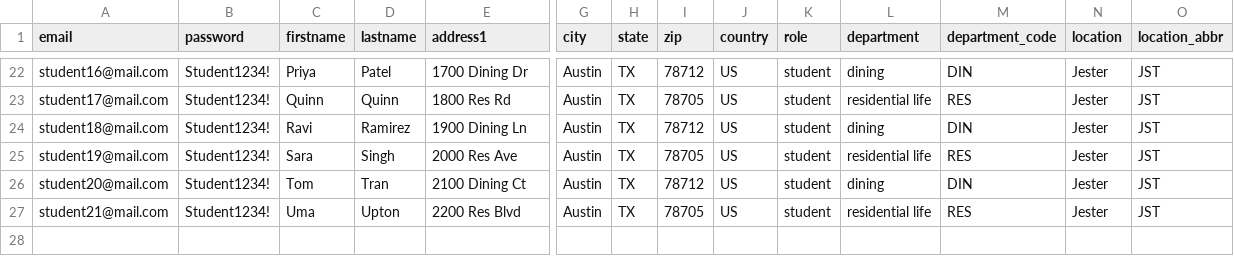
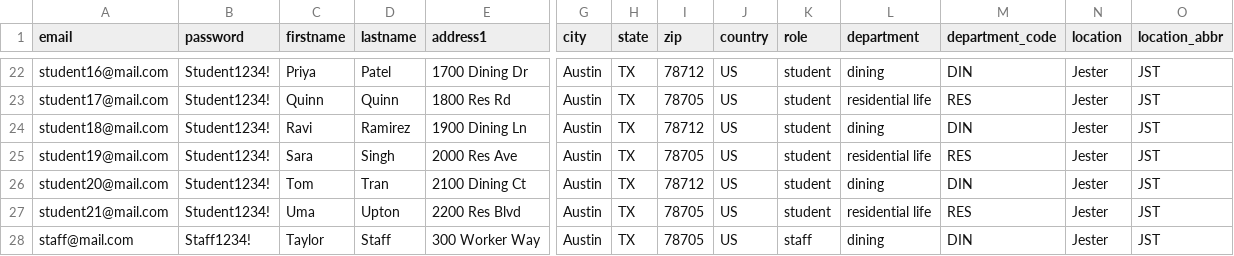
Before and after one commit to imhttran/scheduling, a CSV file: backend/seed.csv, drawn as a sheet; only a part is shown, gaps mark what is left out; rows hold the shown columns only; the diff names each change by its address in the sheet, - before the commit and + after, or states it on an @@ line.

Commit message:
Staff worker screen, scheduler job view-only, miss-request reasons, cancel requests, workqueue capacity gating

```diff
--- a/backend/seed.csv
+++ b/backend/seed.csv
+row 28: staff@mail.com | Staff1234! | Taylor | Staff | 300 Worker Way | Austin | TX | 78705 | US | staff | dining | DIN | Jester | JST
```
Also changed, not shown: 10 other files.
